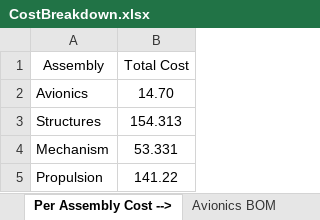
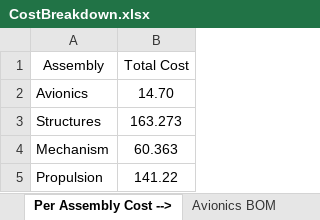
Before and after one commit to HudsonReynolds/451-DBF-Team01, an Excel workbook: CostBreakdown.xlsx, sheet Per Assembly Cost -->, drawn as a sheet; values as stored, in another font and other column widths than the file's, no borders; the diff names each change by its address in the sheet, - before the commit and + after, or states it on an @@ line.

```diff
--- a/CostBreakdown.xlsx (sheet Per Assembly Cost -->)
+++ b/CostBreakdown.xlsx (sheet Per Assembly Cost -->)
-B3 (Total Cost): 154.313
+B3 (Total Cost): 163.273
-B4 (Total Cost): 53.331
+B4 (Total Cost): 60.363
```
Also changed, not shown: sheet Structures BOM, sheet Mechanisms BOM, sheet Aircraft Cost Grand Total, sheet Propulsion BOM, SizingParams.xlsx.
